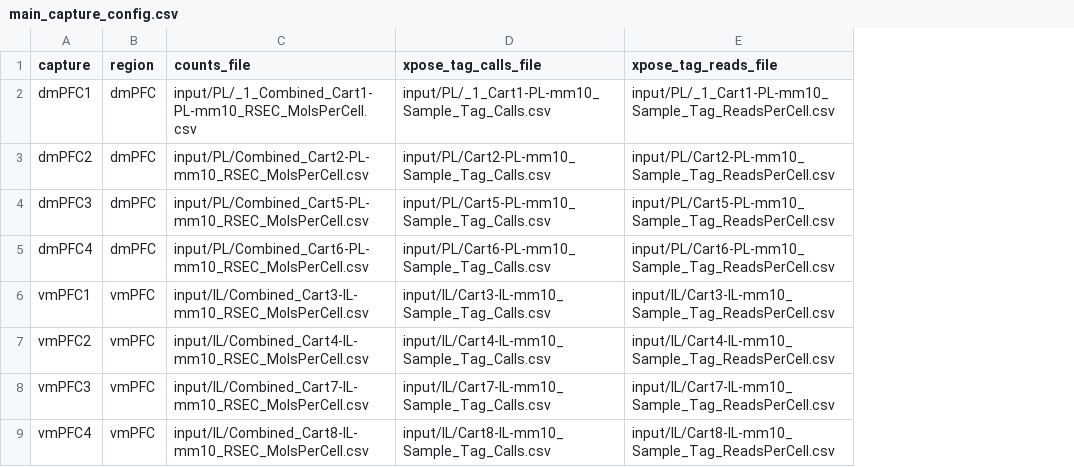
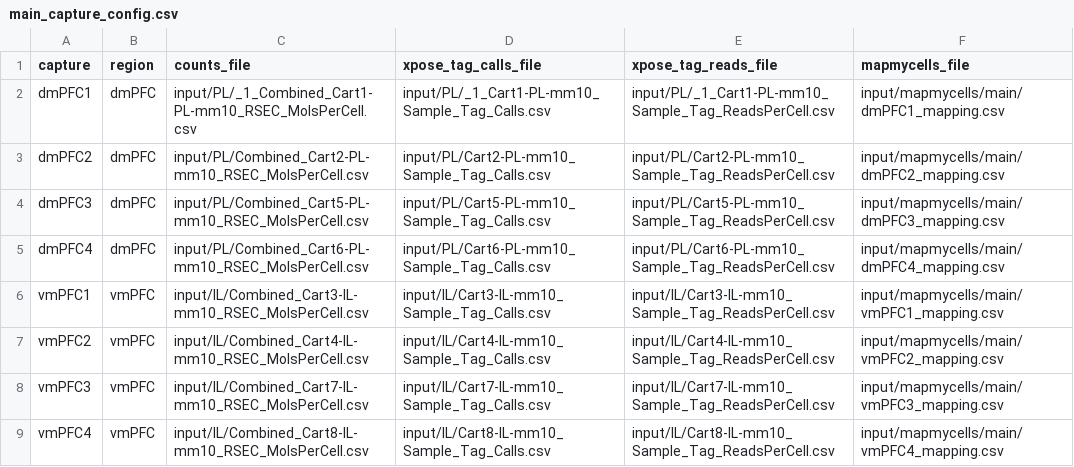
Before and after one commit to ksavell/XPoSE, a CSV file: 01_metadata_clustering_qc/config/main_capture_config.csv, drawn as a sheet; the diff names each change by its address in the sheet, - before the commit and + after, or states it on an @@ line.

Commit message:
clustering for both datasets

```diff
--- a/01_metadata_clustering_qc/config/main_capture_config.csv
+++ b/01_metadata_clustering_qc/config/main_capture_config.csv
+column F (mapmycells_file), rows 2-9: input/mapmycells/main/dmPFC1_mapping.csv | input/mapmycells/main/dmPFC2_mapping.csv | input/mapmycells/main/dmPFC3_mapping.csv | input/mapmycells/main/dmPFC4_mapping.csv | input/mapmycells/main/vmPFC1_mapping.csv | input/mapmycells/main/vmPFC2_mapping.csv | input/mapmycells/main/vmPFC3_mapping.csv | input/mapmycells/main/vmPFC4_mapping.csv
```
Also changed, not shown: 01_metadata_clustering_qc/config/poc_capture_config.csv, 5 other files.
